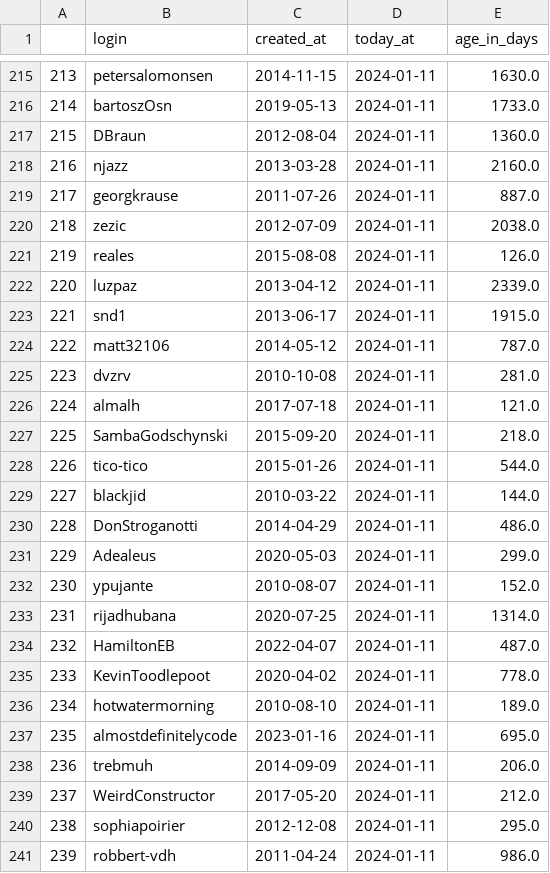
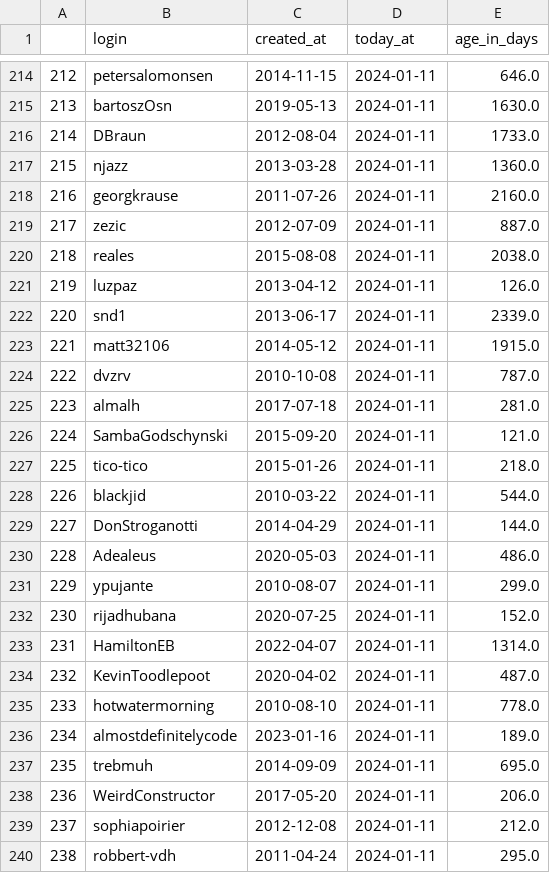
Before and after one commit to iivanoo/VST-plugins-replication-package, a CSV file: Quantitative analysis/Output CSVs/users_details.csv, drawn as a sheet; only a part is shown, gaps mark what is left out; addresses are those after the commit; the diff covers the shown part only; the diff names each change by its address in the sheet, - before the commit and + after, or states it on an @@ line.

```diff
--- a/Quantitative analysis/Output CSVs/users_details.csv
+++ b/Quantitative analysis/Output CSVs/users_details.csv
@@ column A renumbered from row 161 down @@
-E214 (age_in_days): 1630.0
+E214 (age_in_days): 646.0
-E215 (age_in_days): 1733.0
+E215 (age_in_days): 1630.0
-E216 (age_in_days): 1360.0
+E216 (age_in_days): 1733.0
-E217 (age_in_days): 2160.0
+E217 (age_in_days): 1360.0
-E218 (age_in_days): 887.0
+E218 (age_in_days): 2160.0
-E219 (age_in_days): 2038.0
+E219 (age_in_days): 887.0
-E220 (age_in_days): 126.0
+E220 (age_in_days): 2038.0
-E221 (age_in_days): 2339.0
+E221 (age_in_days): 126.0
-E222 (age_in_days): 1915.0
+E222 (age_in_days): 2339.0
-E223 (age_in_days): 787.0
+E223 (age_in_days): 1915.0
-E224 (age_in_days): 281.0
+E224 (age_in_days): 787.0
-E225 (age_in_days): 121.0
+E225 (age_in_days): 281.0
-E226 (age_in_days): 218.0
+E226 (age_in_days): 121.0
-E227 (age_in_days): 544.0
+E227 (age_in_days): 218.0
-E228 (age_in_days): 144.0
+E228 (age_in_days): 544.0
-E229 (age_in_days): 486.0
+E229 (age_in_days): 144.0
-E230 (age_in_days): 299.0
+E230 (age_in_days): 486.0
-E231 (age_in_days): 152.0
+E231 (age_in_days): 299.0
-E232 (age_in_days): 1314.0
+E232 (age_in_days): 152.0
-E233 (age_in_days): 487.0
+E233 (age_in_days): 1314.0
-E234 (age_in_days): 778.0
+E234 (age_in_days): 487.0
-E235 (age_in_days): 189.0
+E235 (age_in_days): 778.0
-E236 (age_in_days): 695.0
+E236 (age_in_days): 189.0
-E237 (age_in_days): 206.0
+E237 (age_in_days): 695.0
-E238 (age_in_days): 212.0
+E238 (age_in_days): 206.0
-E239 (age_in_days): 295.0
+E239 (age_in_days): 212.0
-E240 (age_in_days): 986.0
+E240 (age_in_days): 295.0
```
Also changed, not shown: 2 removed rows and 113 edited cells elsewhere in this file, Quantitative analysis/CSVs Used/contributors_details.csv, Quantitative analysis/CSVs Used/users_details.csv, 8 other files.
